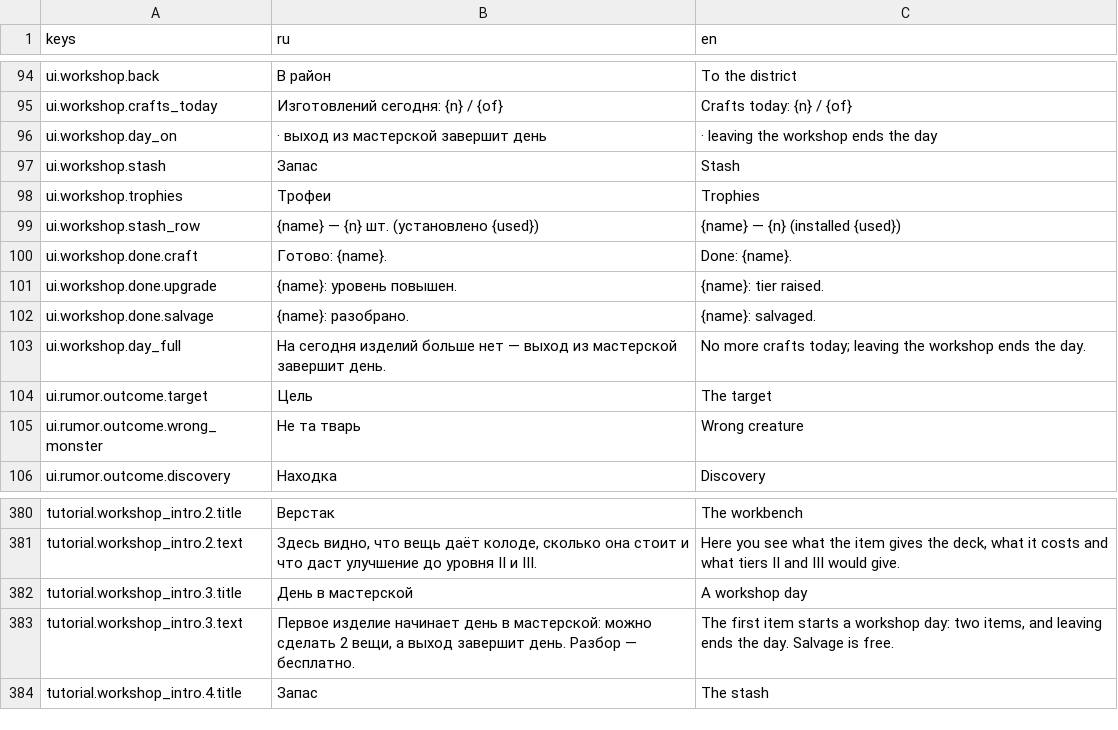
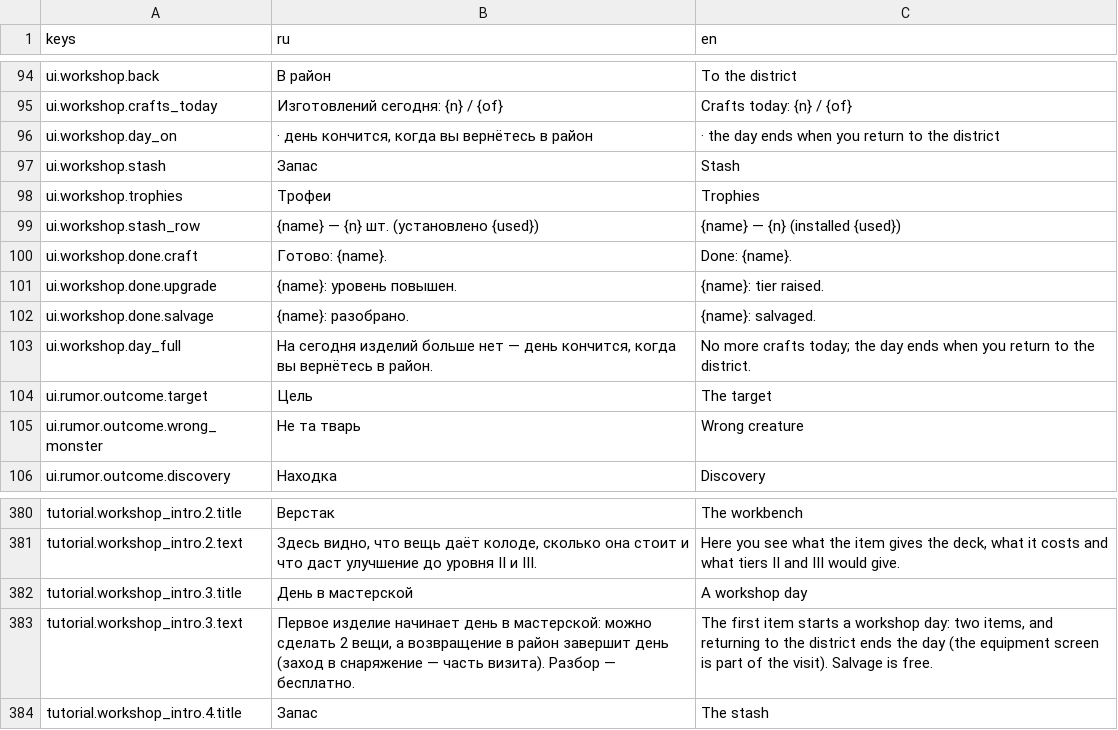
Before and after one commit to AlexCodeHadjar/bloody-voice, a CSV file: locale/strings.csv, drawn as a sheet; only a part is shown, gaps mark what is left out.

```diff
--- a/locale/strings.csv
+++ b/locale/strings.csv
@@ -101,3 +101,3 @@ ui.workshop.back,В район,To the district
 ui.workshop.crafts_today,Изготовлений сегодня: {n} / {of},Crafts today: {n} / {of}
-ui.workshop.day_on, · выход из мастерской завершит день, · leaving the workshop ends the day
+ui.workshop.day_on," · день кончится, когда вы вернётесь в район", · the day ends when you return to the district
 ui.workshop.stash,Запас,Stash
@@ -108,3 +108,3 @@ ui.workshop.done.upgrade,{name}: уровень повышен.,{name}: tier rai
 ui.workshop.done.salvage,{name}: разобрано.,{name}: salvaged.
-ui.workshop.day_full,На сегодня изделий больше нет — выход из мастерской завершит день.,No more crafts today; leaving the workshop ends the day.
+ui.workshop.day_full,"На сегодня изделий больше нет — день кончится, когда вы вернётесь в район.",No more crafts today; the day ends when you return to the district.
 ui.rumor.outcome.target,Цель,The target
@@ -390,3 +390,3 @@ tutorial.workshop_intro.2.text,"Здесь видно, что вещь даёт
 tutorial.workshop_intro.3.title,День в мастерской,A workshop day
-tutorial.workshop_intro.3.text,"Первое изделие начинает день в мастерской: можно сделать 2 вещи, а выход завершит день. Разбор — бесплатно.","The first item starts a workshop day: two items, and leaving ends the day. Salvage is free."
+tutorial.workshop_intro.3.text,"Первое изделие начинает день в мастерской: можно сделать 2 вещи, а возвращение в район завершит день (заход в снаряжение — часть визита). Разбор — бесплатно.","The first item starts a workshop day: two items, and returning to the district ends the day (the equipment screen is part of the visit). Salvage is free."
 tutorial.workshop_intro.4.title,Запас,The stash
```
Also changed, not shown: 17 other files.
